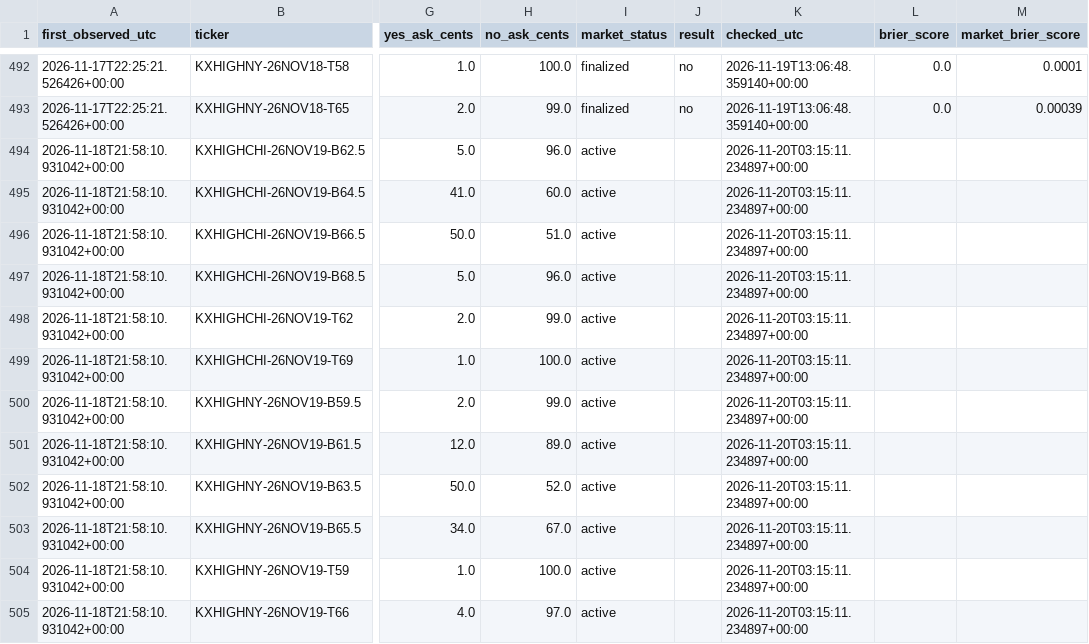
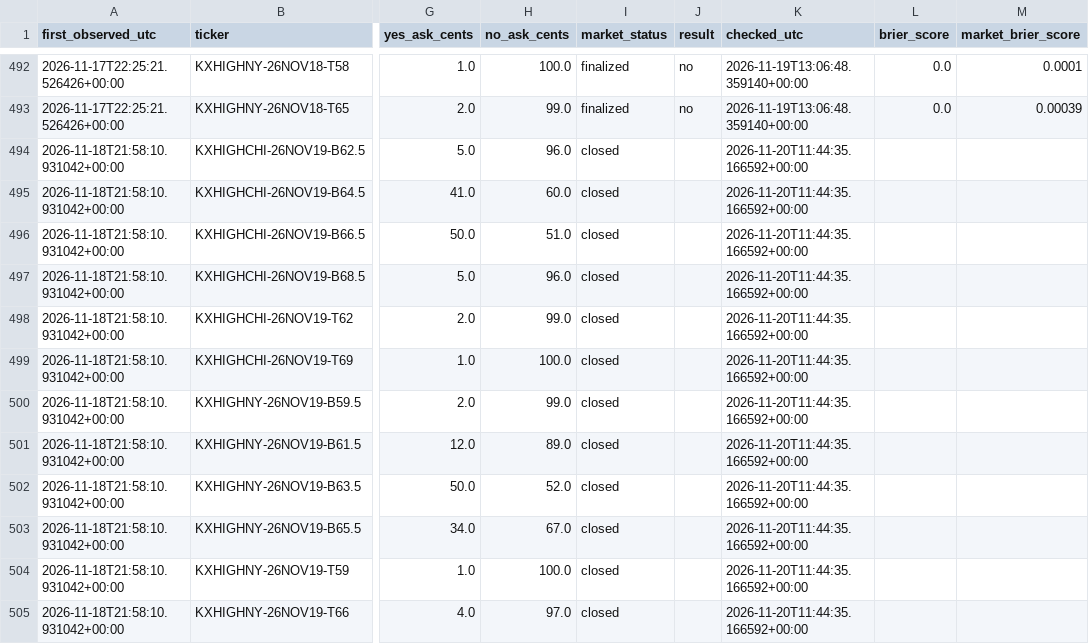
Before and after one commit to hpsyntheticoilsusa-gif/kalshi-ai-paper-trader, a CSV file: data/weather_outcomes.csv, drawn as a sheet; only a part is shown, gaps mark what is left out; the diff covers the shown part only; the diff names each change by its address in the sheet, - before the commit and + after, or states it on an @@ line.

```diff
--- a/data/weather_outcomes.csv
+++ b/data/weather_outcomes.csv
-I494:I505 (market_status): active
+I494:I505 (market_status): closed
-K494:K505 (checked_utc): 2026-11-20T03:15:11.234897+00:00
+K494:K505 (checked_utc): 2026-11-20T11:44:35.166592+00:00
```
Also changed, not shown: 18 edited cells elsewhere in this file, data/nba_forward_predictions.csv, data/weather_candidates.csv, 19 other files.
